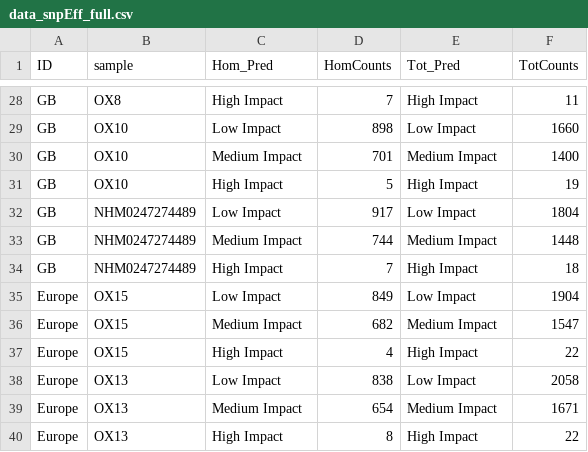
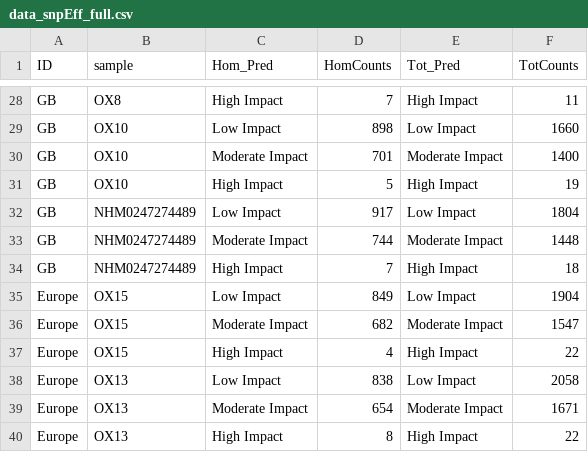
Before and after one commit to saadarif/BVW-LastDays, a CSV file: public/data/data_snpEff_full.csv, drawn as a sheet; only a part is shown, gaps mark what is left out; the diff covers the shown part only.

Commit message:
change Medium to Moderate impact

```diff
--- a/public/data/data_snpEff_full.csv
+++ b/public/data/data_snpEff_full.csv
@@ -29,12 +29,12 @@ GB,OX8,High Impact,7,High Impact,11
 GB,OX10,Low Impact,898,Low Impact,1660
-GB,OX10,Medium Impact,701,Medium Impact,1400
+GB,OX10,Moderate Impact,701,Moderate Impact,1400
 GB,OX10,High Impact,5,High Impact,19
 GB,NHM0247274489,Low Impact,917,Low Impact,1804
-GB,NHM0247274489,Medium Impact,744,Medium Impact,1448
+GB,NHM0247274489,Moderate Impact,744,Moderate Impact,1448
 GB,NHM0247274489,High Impact,7,High Impact,18
 Europe,OX15,Low Impact,849,Low Impact,1904
-Europe,OX15,Medium Impact,682,Medium Impact,1547
+Europe,OX15,Moderate Impact,682,Moderate Impact,1547
 Europe,OX15,High Impact,4,High Impact,22
 Europe,OX13,Low Impact,838,Low Impact,2058
-Europe,OX13,Medium Impact,654,Medium Impact,1671
+Europe,OX13,Moderate Impact,654,Moderate Impact,1671
 Europe,OX13,High Impact,8,High Impact,22
```
Also changed, not shown: 18 edited cells elsewhere in this file, 1 other file.
